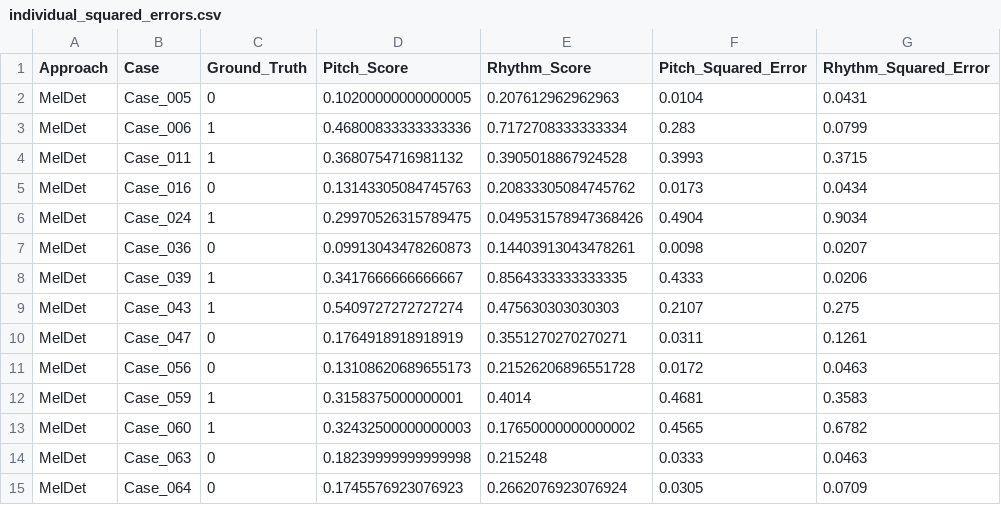
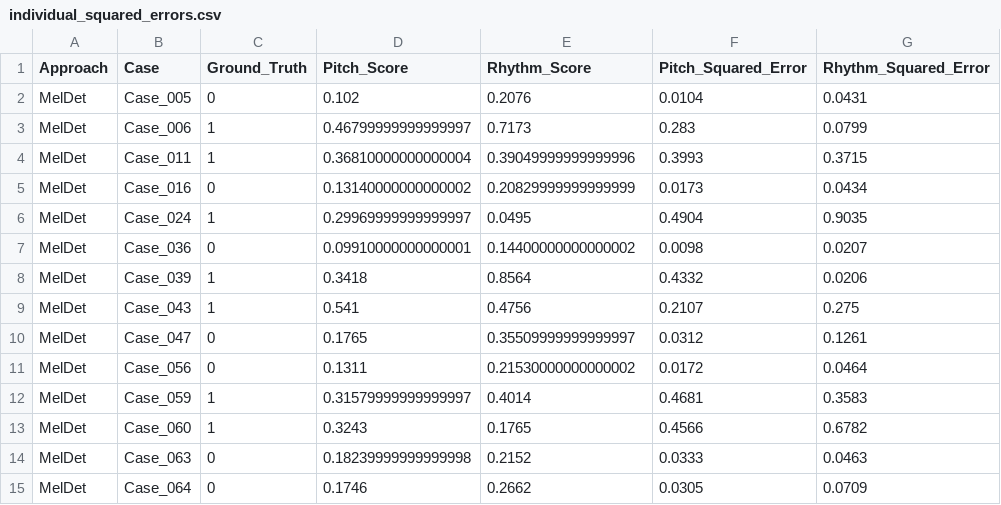
Before and after one commit to Kart-O-Puff/meldet_sibling, a CSV file: individual_squared_errors.csv, drawn as a sheet; only a part is shown; the diff covers the shown part only.

```diff
--- a/individual_squared_errors.csv
+++ b/individual_squared_errors.csv
@@ -1,15 +1,15 @@
 Approach,Case,Ground_Truth,Pitch_Score,Rhythm_Score,Pitch_Squared_Error,Rhythm_Squared_Error
-MelDet,Case_005,0,0.10200000000000005,0.207612962962963,0.0104,0.0431
-MelDet,Case_006,1,0.46800833333333336,0.7172708333333334,0.283,0.0799
-MelDet,Case_011,1,0.3680754716981132,0.3905018867924528,0.3993,0.3715
-MelDet,Case_016,0,0.13143305084745763,0.20833305084745762,0.0173,0.0434
-MelDet,Case_024,1,0.29970526315789475,0.049531578947368426,0.4904,0.9034
-MelDet,Case_036,0,0.09913043478260873,0.14403913043478261,0.0098,0.0207
-MelDet,Case_039,1,0.3417666666666667,0.8564333333333335,0.4333,0.0206
-MelDet,Case_043,1,0.5409727272727274,0.475630303030303,0.2107,0.275
-MelDet,Case_047,0,0.1764918918918919,0.3551270270270271,0.0311,0.1261
-MelDet,Case_056,0,0.13108620689655173,0.21526206896551728,0.0172,0.0463
-MelDet,Case_059,1,0.3158375000000001,0.4014,0.4681,0.3583
-MelDet,Case_060,1,0.32432500000000003,0.17650000000000002,0.4565,0.6782
-MelDet,Case_063,0,0.18239999999999998,0.215248,0.0333,0.0463
-MelDet,Case_064,0,0.1745576923076923,0.2662076923076924,0.0305,0.0709
+MelDet,Case_005,0,0.102,0.2076,0.0104,0.0431
+MelDet,Case_006,1,0.46799999999999997,0.7173,0.283,0.0799
+MelDet,Case_011,1,0.36810000000000004,0.39049999999999996,0.3993,0.3715
+MelDet,Case_016,0,0.13140000000000002,0.20829999999999999,0.0173,0.0434
+MelDet,Case_024,1,0.29969999999999997,0.0495,0.4904,0.9035
+MelDet,Case_036,0,0.09910000000000001,0.14400000000000002,0.0098,0.0207
+MelDet,Case_039,1,0.3418,0.8564,0.4332,0.0206
+MelDet,Case_043,1,0.541,0.4756,0.2107,0.275
+MelDet,Case_047,0,0.1765,0.35509999999999997,0.0312,0.1261
+MelDet,Case_056,0,0.1311,0.21530000000000002,0.0172,0.0464
+MelDet,Case_059,1,0.31579999999999997,0.4014,0.4681,0.3583
+MelDet,Case_060,1,0.3243,0.1765,0.4566,0.6782
+MelDet,Case_063,0,0.18239999999999998,0.2152,0.0333,0.0463
+MelDet,Case_064,0,0.1746,0.2662,0.0305,0.0709
```
Also changed, not shown: 11 edited cells elsewhere in this file, 41 other files.
